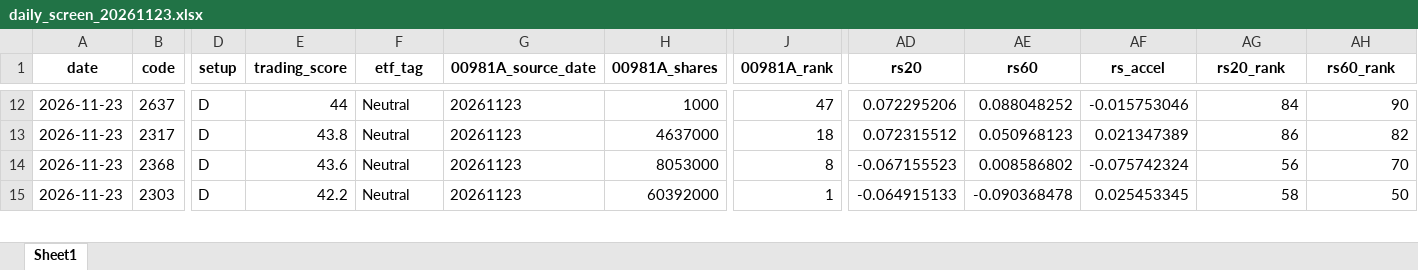
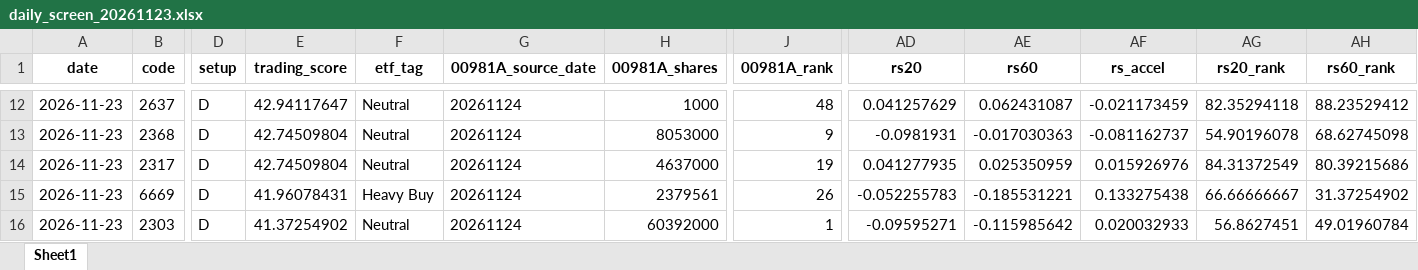
Before and after one commit to 4ru1013/taiwan-stock-screen, an Excel workbook: output/daily_screen_20261123.xlsx, sheet Sheet1, drawn as a sheet; only a part is shown, gaps mark what is left out; values as stored, in another font and other column widths than the file's, no borders; removed rows and columns are numbered as before the commit, all else as after; rows hold the shown columns only; the diff covers the shown part only; the diff names each change by its address in the sheet, - before the commit and + after, or states it on an @@ line.

```diff
--- a/output/daily_screen_20261123.xlsx (sheet Sheet1)
+++ b/output/daily_screen_20261123.xlsx (sheet Sheet1)
-E12 (trading_score): 44
+E12 (trading_score): 42.94117647
-G12 (00981A_source_date): 20261123
+G12 (00981A_source_date): 20261124
-J12 (00981A_rank): 47
+J12 (00981A_rank): 48
-AD12 (rs20): 0.072295206
+AD12 (rs20): 0.041257629
-AE12 (rs60): 0.088048252
+AE12 (rs60): 0.062431087
-AF12 (rs_accel): -0.015753046
+AF12 (rs_accel): -0.021173459
-AG12 (rs20_rank): 84
+AG12 (rs20_rank): 82.35294118
-AH12 (rs60_rank): 90
+AH12 (rs60_rank): 88.23529412
+row 13: 2026-11-23 | 2368 | D | 42.74509804 | Neutral | 20261124 | 8053000 | 9 | -0.0981931 | -0.017030363 | -0.081162737 | 54.90196078 | 68.62745098
-E14 (trading_score): 43.8
+E14 (trading_score): 42.74509804
-G14 (00981A_source_date): 20261123
+G14 (00981A_source_date): 20261124
-J14 (00981A_rank): 18
+J14 (00981A_rank): 19
-AD14 (rs20): 0.072315512
+AD14 (rs20): 0.041277935
-AE14 (rs60): 0.050968123
+AE14 (rs60): 0.025350959
-AF14 (rs_accel): 0.021347389
+AF14 (rs_accel): 0.015926976
-AG14 (rs20_rank): 86
+AG14 (rs20_rank): 84.31372549
-AH14 (rs60_rank): 82
+AH14 (rs60_rank): 80.39215686
-row 14: 2026-11-23 | 2368 | D | 43.6 | Neutral | 20261123 | 8053000 | 8 | -0.067155523 | 0.008586802 | -0.075742324 | 56 | 70
+row 15: 2026-11-23 | 6669 | D | 41.96078431 | Heavy Buy | 20261124 | 2379561 | 26 | -0.052255783 | -0.185531221 | 0.133275438 | 66.66666667 | 31.37254902
-E16 (trading_score): 42.2
+E16 (trading_score): 41.37254902
-G16 (00981A_source_date): 20261123
+G16 (00981A_source_date): 20261124
-AD16 (rs20): -0.064915133
+AD16 (rs20): -0.09595271
-AE16 (rs60): -0.090368478
+AE16 (rs60): -0.115985642
-AF16 (rs_accel): 0.025453345
+AF16 (rs_accel): 0.020032933
-AG16 (rs20_rank): 58
+AG16 (rs20_rank): 56.8627451
-AH16 (rs60_rank): 50
+AH16 (rs60_rank): 49.01960784
```
Also changed, not shown: 7 added rows, 7 removed rows and 308 edited cells elsewhere in this sheet, output/daily_screen_latest.xlsx, 7 other files.
